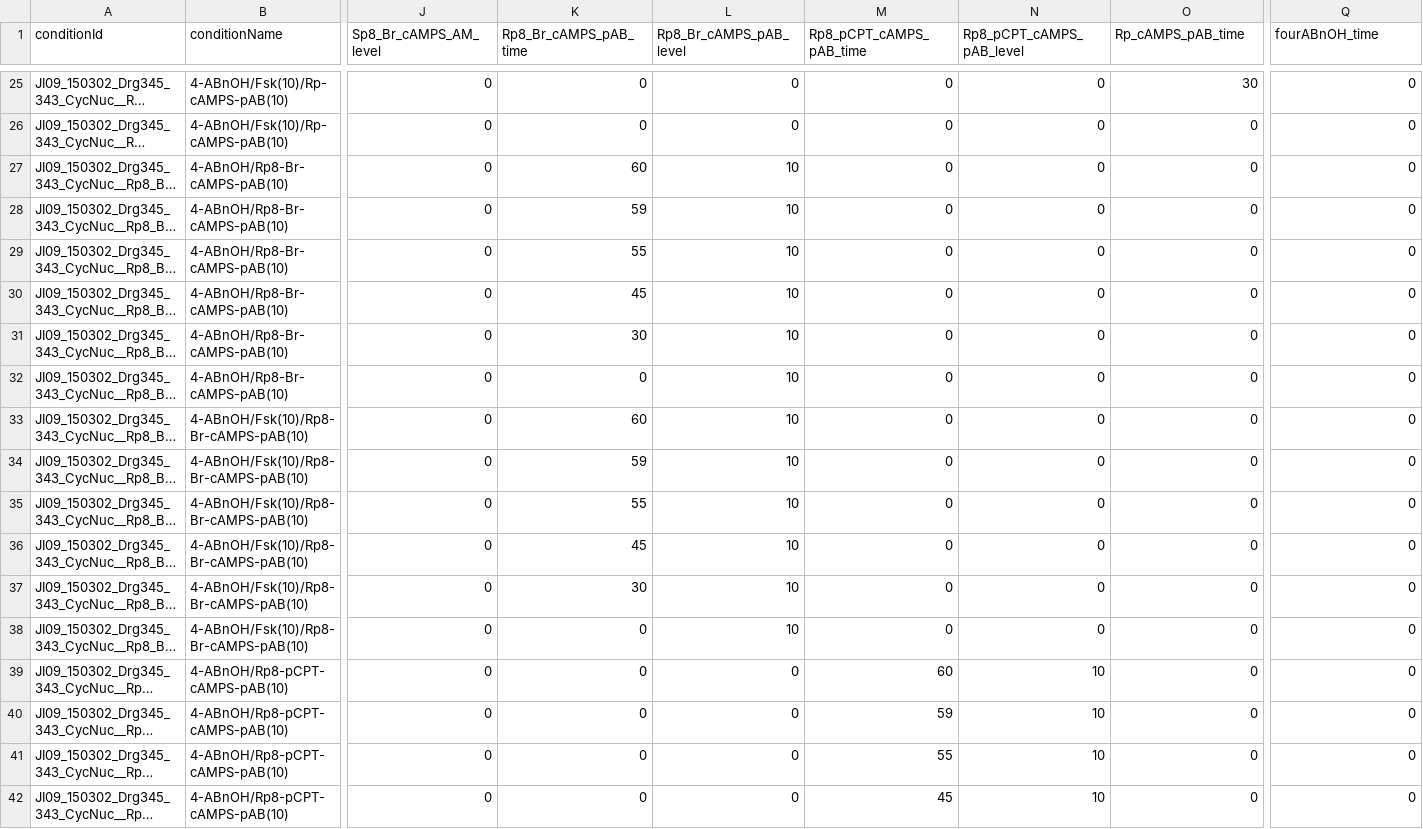
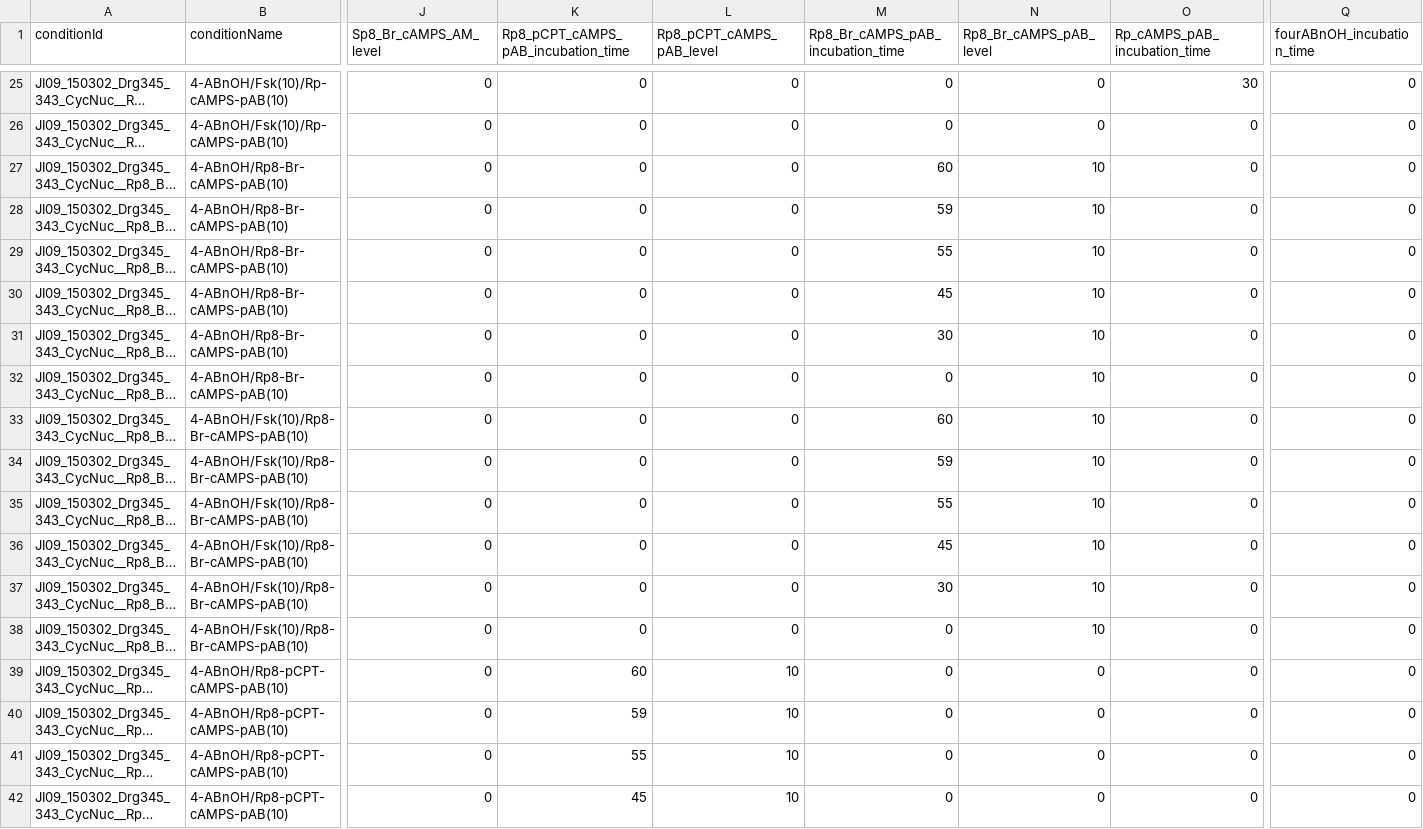
Before and after one commit to erikadudki/Benchmark-Models, a TSV file: hackathon_contributions_new_data_format/Isensee_JCB2018/experimentalCondition_Isensee_JCB2018.tsv, drawn as a sheet; only a part is shown, gaps mark what is left out; long unchanged cells end in …; the diff covers the shown part only; the diff names each change by its address in the sheet, - before the commit and + after, or states it on an @@ line.

Commit message:
Inclusion of visualization specification in Isensee and fix of several errors

```diff
--- a/hackathon_contributions_new_data_format/Isensee_JCB2018/experimentalCondition_Isensee_JCB2018.tsv
+++ b/hackathon_contributions_new_data_format/Isensee_JCB2018/experimentalCondition_Isensee_JCB2018.tsv
-K1: Rp8_Br_cAMPS_pAB_time
+K1: Rp8_pCPT_cAMPS_pAB_incubation_time
-L1: Rp8_Br_cAMPS_pAB_level
+L1: Rp8_pCPT_cAMPS_pAB_level
-M1: Rp8_pCPT_cAMPS_pAB_time
+M1: Rp8_Br_cAMPS_pAB_incubation_time
-N1: Rp8_pCPT_cAMPS_pAB_level
+N1: Rp8_Br_cAMPS_pAB_level
-O1: Rp_cAMPS_pAB_time
+O1: Rp_cAMPS_pAB_incubation_time
-Q1: fourABnOH_time
+Q1: fourABnOH_incubation_time
-K27: 60
+K27: 0
-L27:L38 (Rp8_pCPT_cAMPS_pAB_level): 10
+L27:L38 (Rp8_pCPT_cAMPS_pAB_level): 0
-M27 (Rp8_Br_cAMPS_pAB_incubation_time): 0
+M27 (Rp8_Br_cAMPS_pAB_incubation_time): 60
-N27:N38 (Rp8_Br_cAMPS_pAB_level): 0
+N27:N38 (Rp8_Br_cAMPS_pAB_level): 10
-K28: 59
+K28: 0
-M28 (Rp8_Br_cAMPS_pAB_incubation_time): 0
+M28 (Rp8_Br_cAMPS_pAB_incubation_time): 59
-K29: 55
+K29: 0
-M29 (Rp8_Br_cAMPS_pAB_incubation_time): 0
+M29 (Rp8_Br_cAMPS_pAB_incubation_time): 55
-K30: 45
+K30: 0
-M30 (Rp8_Br_cAMPS_pAB_incubation_time): 0
+M30 (Rp8_Br_cAMPS_pAB_incubation_time): 45
-K31: 30
+K31: 0
-M31 (Rp8_Br_cAMPS_pAB_incubation_time): 0
+M31 (Rp8_Br_cAMPS_pAB_incubation_time): 30
-K33: 60
+K33: 0
-M33 (Rp8_Br_cAMPS_pAB_incubation_time): 0
+M33 (Rp8_Br_cAMPS_pAB_incubation_time): 60
-K34: 59
+K34: 0
-M34 (Rp8_Br_cAMPS_pAB_incubation_time): 0
+M34 (Rp8_Br_cAMPS_pAB_incubation_time): 59
-K35: 55
+K35: 0
-M35 (Rp8_Br_cAMPS_pAB_incubation_time): 0
+M35 (Rp8_Br_cAMPS_pAB_incubation_time): 55
-K36: 45
+K36: 0
-M36 (Rp8_Br_cAMPS_pAB_incubation_time): 0
+M36 (Rp8_Br_cAMPS_pAB_incubation_time): 45
-K37: 30
+K37: 0
-M37 (Rp8_Br_cAMPS_pAB_incubation_time): 0
+M37 (Rp8_Br_cAMPS_pAB_incubation_time): 30
-K39: 0
+K39: 60
-L39:L42 (Rp8_pCPT_cAMPS_pAB_level): 0
+L39:L42 (Rp8_pCPT_cAMPS_pAB_level): 10
-M39 (Rp8_Br_cAMPS_pAB_incubation_time): 60
+M39 (Rp8_Br_cAMPS_pAB_incubation_time): 0
-N39:N42 (Rp8_Br_cAMPS_pAB_level): 10
+N39:N42 (Rp8_Br_cAMPS_pAB_level): 0
-K40: 0
+K40: 59
-M40 (Rp8_Br_cAMPS_pAB_incubation_time): 59
+M40 (Rp8_Br_cAMPS_pAB_incubation_time): 0
-K41: 0
+K41: 55
-M41 (Rp8_Br_cAMPS_pAB_incubation_time): 55
+M41 (Rp8_Br_cAMPS_pAB_incubation_time): 0
-K42: 0
+K42: 45
-M42 (Rp8_Br_cAMPS_pAB_incubation_time): 45
+M42 (Rp8_Br_cAMPS_pAB_incubation_time): 0
```
Also changed, not shown: 76 edited cells elsewhere in this file, 5 other files.
